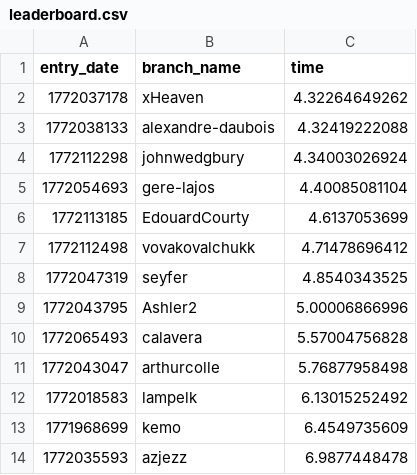
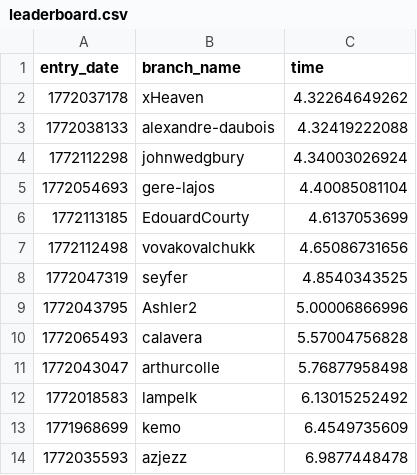
Before and after one commit to DavidBuchanan314/100-million-row-challenge, a CSV file: leaderboard.csv, drawn as a sheet; only a part is shown.

Commit message:
Update leaderboard

```diff
--- a/leaderboard.csv
+++ b/leaderboard.csv
@@ -6,3 +6,3 @@ entry_date,branch_name,time
 1772113185,EdouardCourty,4.6137053699
-1772112498,vovakovalchukk,4.71478696412
+1772112498,vovakovalchukk,4.65086731656
 1772047319,seyfer,4.8540343525
```
